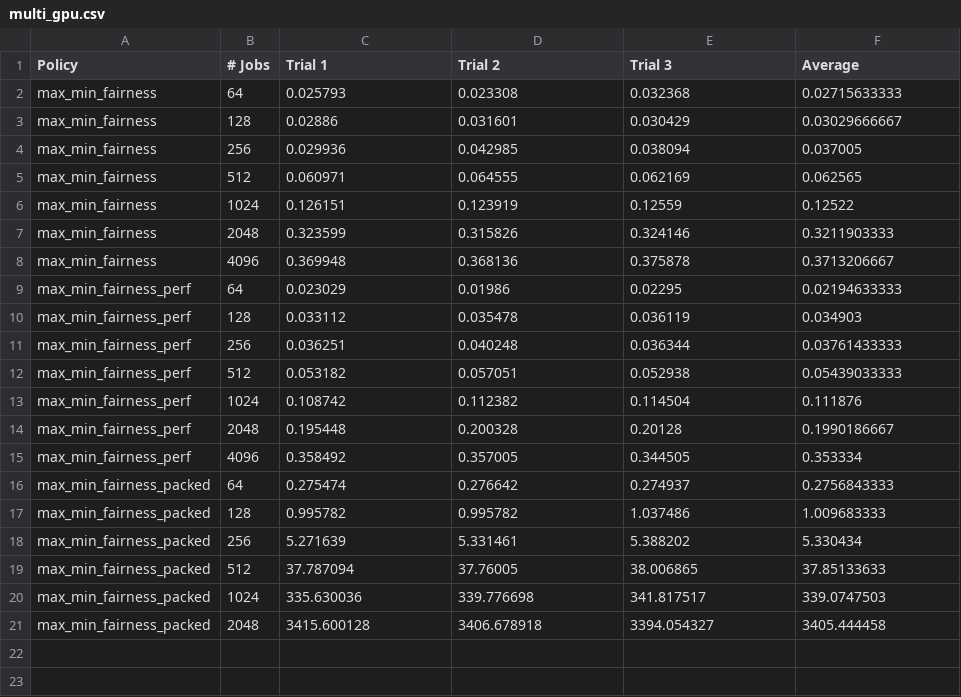
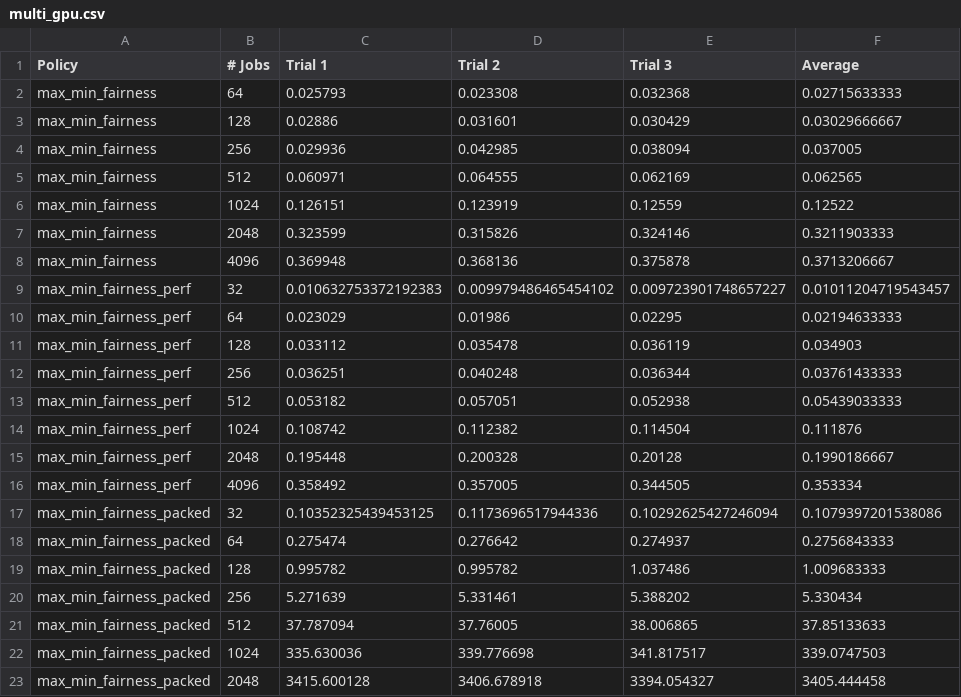
Before and after one commit to stanford-futuredata/gavel, a CSV file: scheduler/logs/solver_scaling/multi_gpu.csv, drawn as a sheet.

Commit message:
Log update

```diff
--- a/scheduler/logs/solver_scaling/multi_gpu.csv
+++ b/scheduler/logs/solver_scaling/multi_gpu.csv
@@ -8,2 +8,3 @@ max_min_fairness,2048,0.323599,0.315826,0.324146,0.3211903333
 max_min_fairness,4096,0.369948,0.368136,0.375878,0.3713206667
+max_min_fairness_perf,32,0.010632753372192383,0.009979486465454102,0.009723901748657227,0.01011204719543457
 max_min_fairness_perf,64,0.023029,0.01986,0.02295,0.02194633333
@@ -15,2 +16,3 @@ max_min_fairness_perf,2048,0.195448,0.200328,0.20128,0.1990186667
 max_min_fairness_perf,4096,0.358492,0.357005,0.344505,0.353334
+max_min_fairness_packed,32,0.10352325439453125,0.1173696517944336,0.10292625427246094,0.1079397201538086
 max_min_fairness_packed,64,0.275474,0.276642,0.274937,0.2756843333
```
